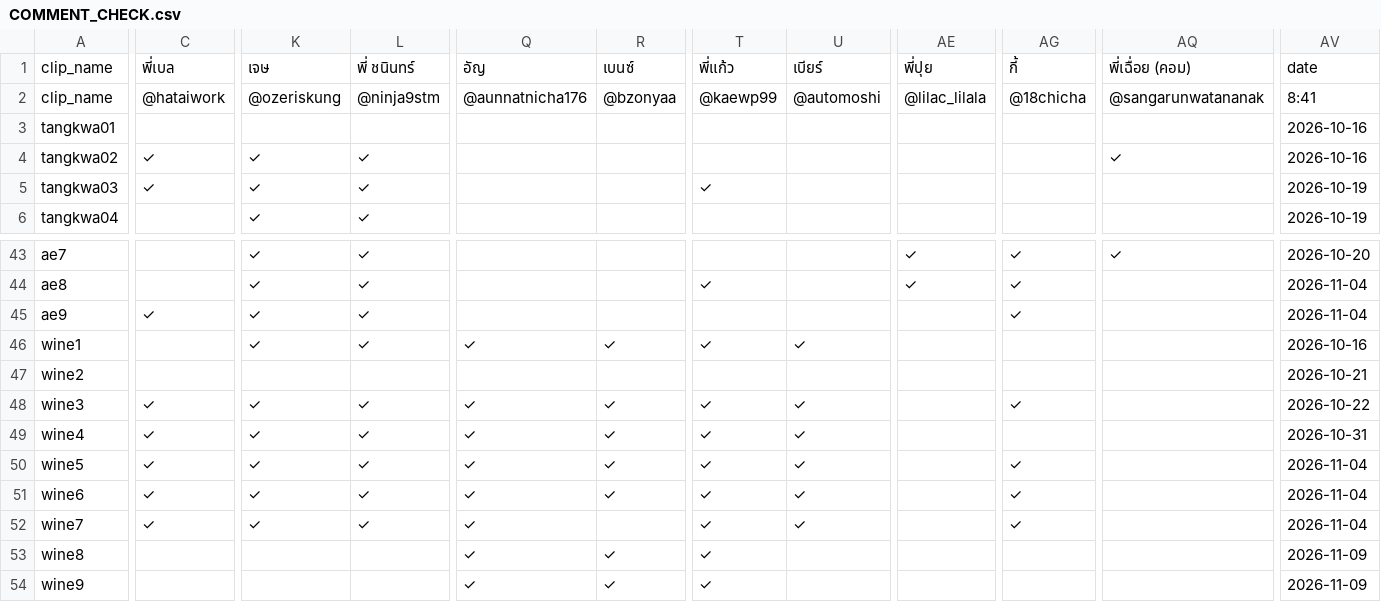
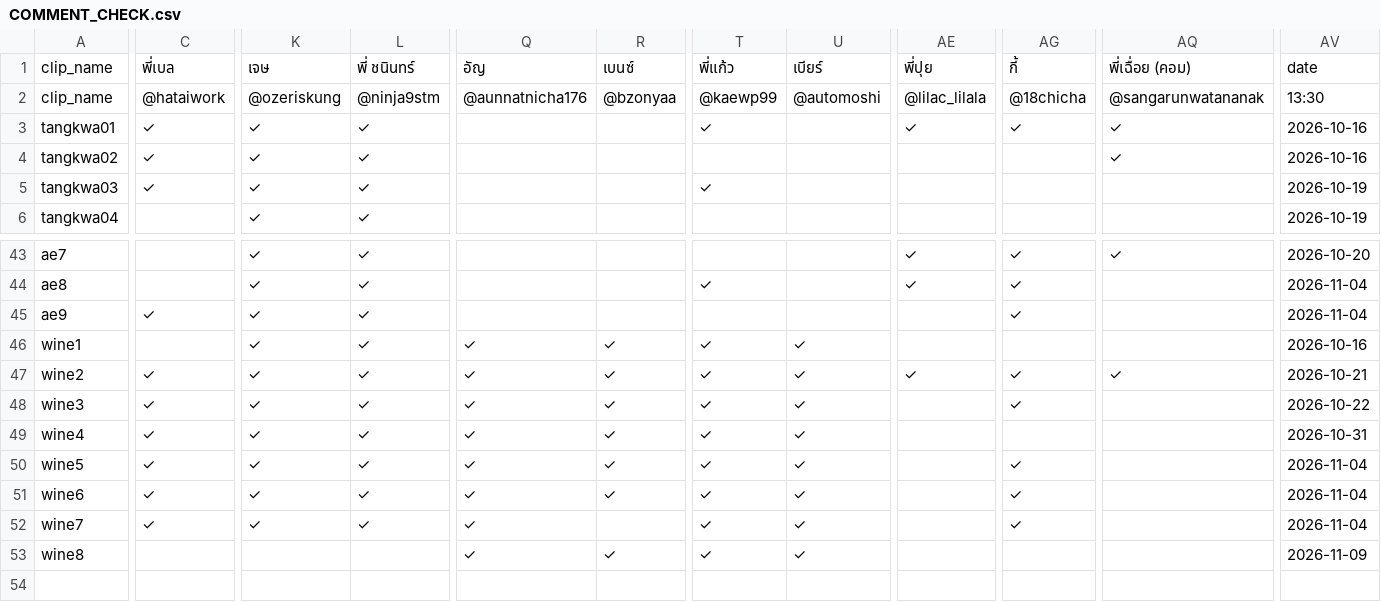
Before and after one commit to it-stm/tiktok, a CSV file: COMMENT_CHECK.csv, drawn as a sheet; only a part is shown, gaps mark what is left out; rows hold the shown columns only; the diff covers the shown part only; the diff names each change by its address in the sheet, - before the commit and + after, or states it on an @@ line.

Commit message:
Update TikTok comment report

```diff
--- a/COMMENT_CHECK.csv
+++ b/COMMENT_CHECK.csv
-AV2: 8:41
+AV2: 13:30
-C3: (empty)
+C3: ✓
-K3: (empty)
+K3: ✓
-L3: (empty)
+L3: ✓
-T3: (empty)
+T3: ✓
-AE3: (empty)
+AE3: ✓
-AG3: (empty)
+AG3: ✓
-AQ3: (empty)
+AQ3: ✓
-C47: (empty)
+C47: ✓
-K47: (empty)
+K47: ✓
-L47: (empty)
+L47: ✓
-Q47: (empty)
+Q47: ✓
-R47: (empty)
+R47: ✓
-T47: (empty)
+T47: ✓
-U47: (empty)
+U47: ✓
-AE47: (empty)
+AE47: ✓
-AG47: (empty)
+AG47: ✓
-AQ47: (empty)
+AQ47: ✓
-U53: (empty)
+U53: ✓
-row 54: wine9 |  |  |  | ✓ | ✓ | ✓ |  |  |  |  | 2026-11-09
```
Also changed, not shown: 10 edited cells elsewhere in this file.
